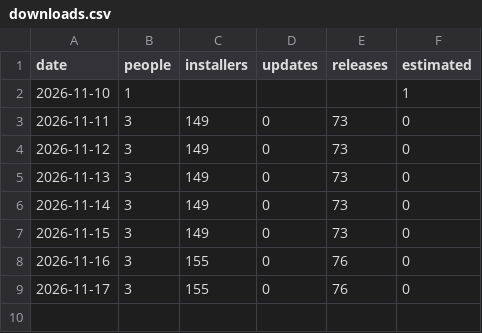
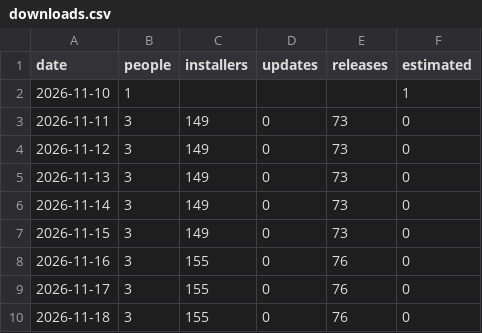
Before and after one commit to hazymat/WinGCal, a CSV file: downloads.csv, drawn as a sheet; the diff names each change by its address in the sheet, - before the commit and + after, or states it on an @@ line.

Commit message:
Download counts 2026-11-18 04:24

```diff
--- a/downloads.csv
+++ b/downloads.csv
+row 10: 2026-11-18 | 3 | 155 | 0 | 76 | 0
```
